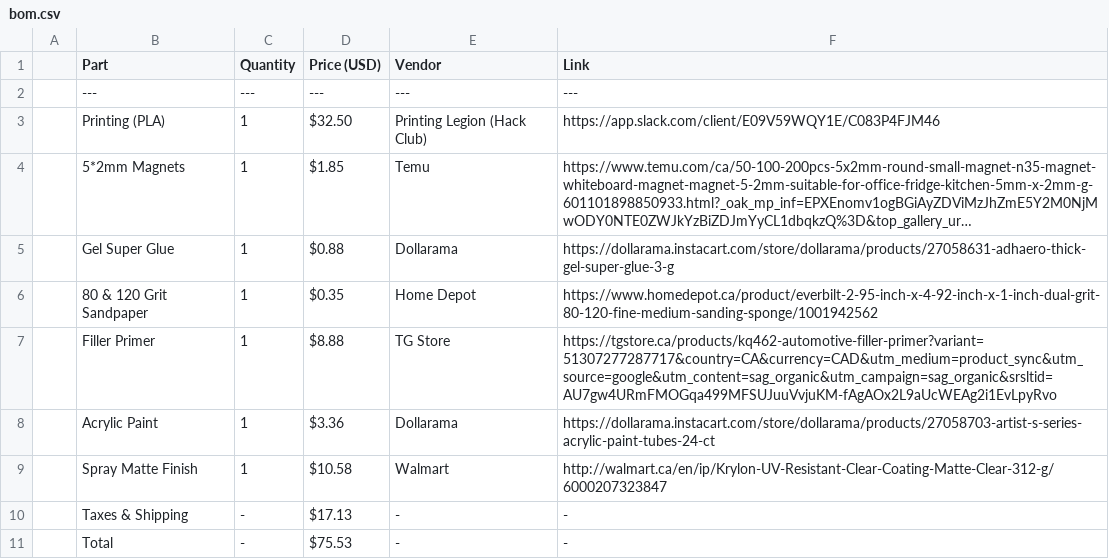
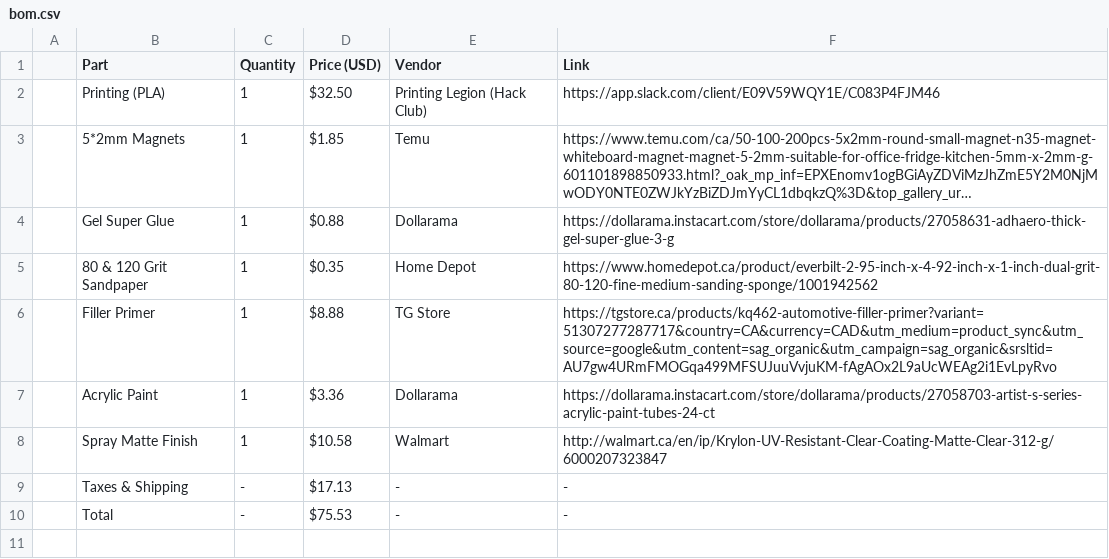
Before and after one commit to cheezospheal/fishbl, a CSV file: bom.csv, drawn as a sheet; long unchanged cells end in ….

Commit message:
Remove header row from bom.csv

```diff
--- a/bom.csv
+++ b/bom.csv
@@ -1,3 +1,2 @@
 ,Part,Quantity,Price (USD),Vendor,Link,
-,---,---,---,---,---,
 ,Printing (PLA),1,$32.50,Printing Legion (Hack Club),https://app.slack.com/client/E09V59WQY1E/C083P4FJM46,
```
